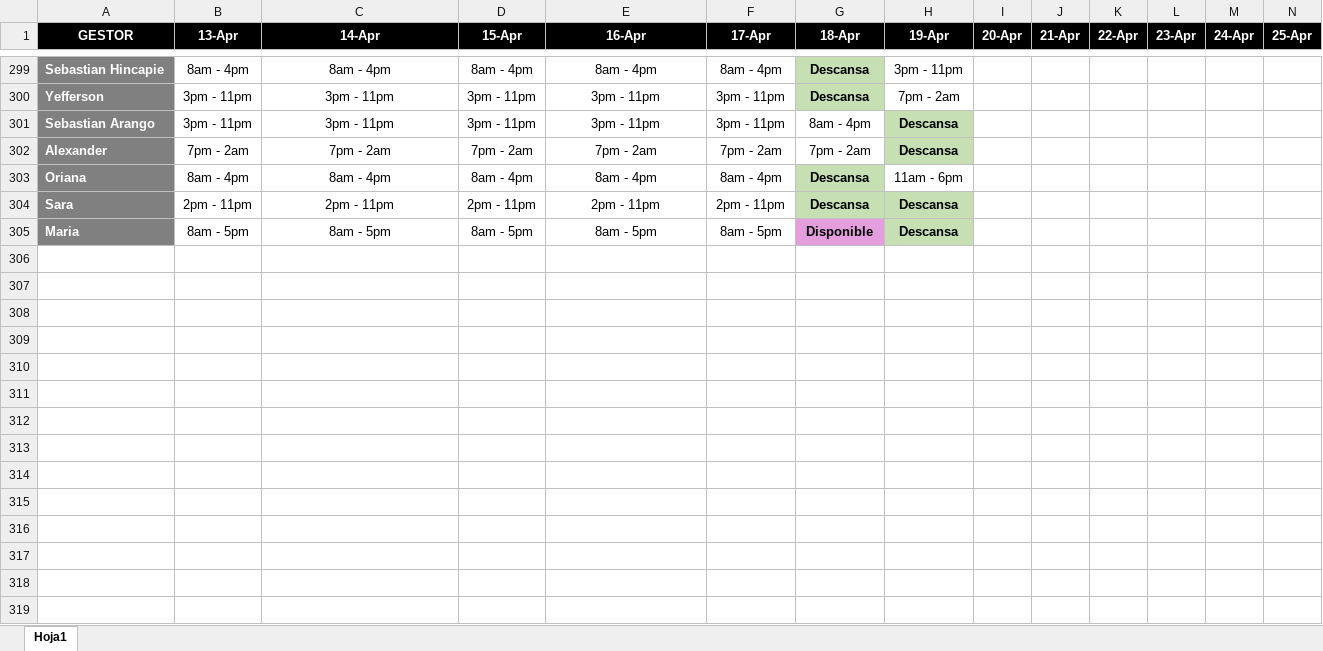
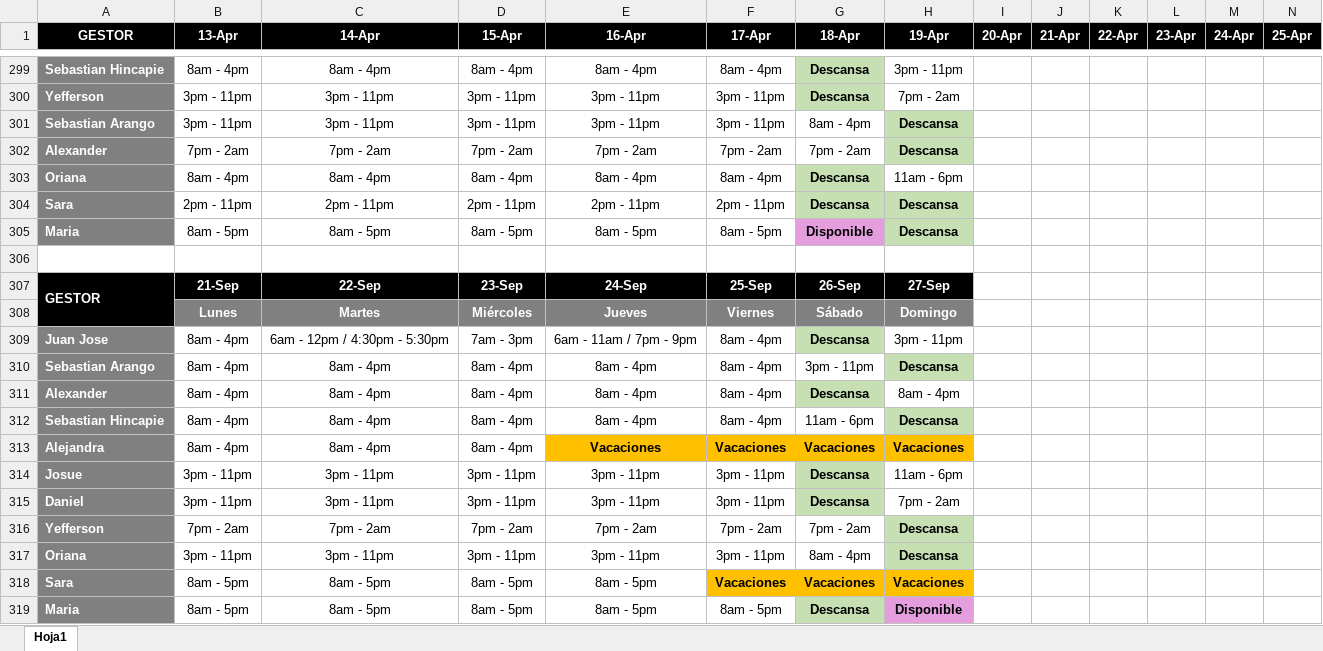
Before and after one commit to VirtualSoft026/riesgovirtualsoft, an Excel workbook: Horario/Horario 2026.xlsx, sheet Hoja1, drawn as a sheet; only a part is shown, gaps mark what is left out; values as stored, in another font and other column widths than the file's, no borders; charts and pictures not drawn; rows hold the shown columns only; the diff names each change by its address in the sheet, - before the commit and + after, or states it on an @@ line.

Commit message:
Add files via upload
Actualizacion del Horario para la semana del 21 de septiembre al 27 de septiembre

```diff
--- a/Horario/Horario 2026.xlsx (sheet Hoja1)
+++ b/Horario/Horario 2026.xlsx (sheet Hoja1)
+row 306: (empty)
+row 307: GESTOR | 21-Sep | 22-Sep | 23-Sep | 24-Sep | 25-Sep | 26-Sep | 27-Sep
+row 308:  | Lunes | Martes | Miércoles | Jueves | Viernes | Sábado | Domingo
+row 309: Juan Jose | 8am - 4pm | 6am - 12pm / 4:30pm - 5:30pm | 7am - 3pm | 6am - 11am / 7pm - 9pm | 8am - 4pm | Descansa | 3pm - 11pm
+row 310: Sebastian Arango | 8am - 4pm | 8am - 4pm | 8am - 4pm | 8am - 4pm | 8am - 4pm | 3pm - 11pm | Descansa
+row 311: Alexander | 8am - 4pm | 8am - 4pm | 8am - 4pm | 8am - 4pm | 8am - 4pm | Descansa | 8am - 4pm
+row 312: Sebastian Hincapie | 8am - 4pm | 8am - 4pm | 8am - 4pm | 8am - 4pm | 8am - 4pm | 11am - 6pm | Descansa
+row 313: Alejandra | 8am - 4pm | 8am - 4pm | 8am - 4pm | Vacaciones | Vacaciones | Vacaciones | Vacaciones
+row 314: Josue | 3pm - 11pm | 3pm - 11pm | 3pm - 11pm | 3pm - 11pm | 3pm - 11pm | Descansa | 11am - 6pm
+row 315: Daniel | 3pm - 11pm | 3pm - 11pm | 3pm - 11pm | 3pm - 11pm | 3pm - 11pm | Descansa | 7pm - 2am
+row 316: Yefferson | 7pm - 2am | 7pm - 2am | 7pm - 2am | 7pm - 2am | 7pm - 2am | 7pm - 2am | Descansa
+row 317: Oriana | 3pm - 11pm | 3pm - 11pm | 3pm - 11pm | 3pm - 11pm | 3pm - 11pm | 8am - 4pm | Descansa
+row 318: Sara | 8am - 5pm | 8am - 5pm | 8am - 5pm | 8am - 5pm | Vacaciones | Vacaciones | Vacaciones
+row 319: Maria | 8am - 5pm | 8am - 5pm | 8am - 5pm | 8am - 5pm | 8am - 5pm | Descansa | Disponible
```
